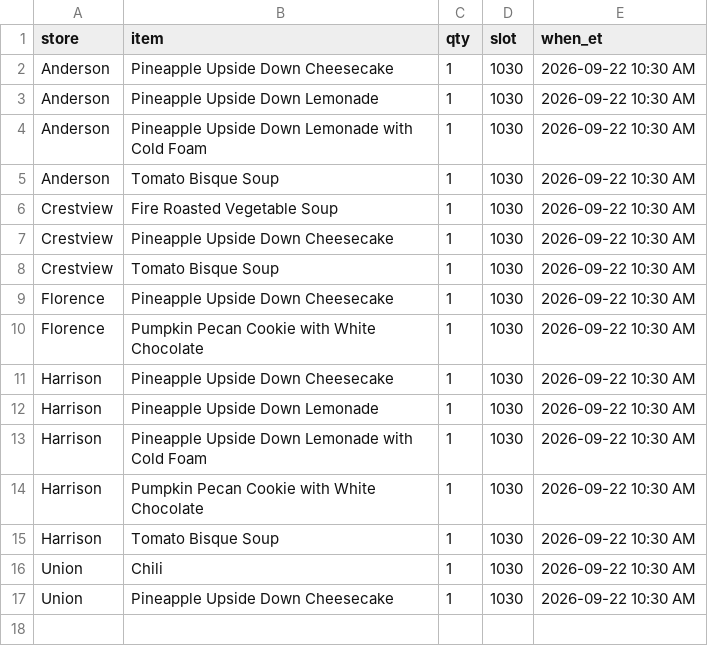
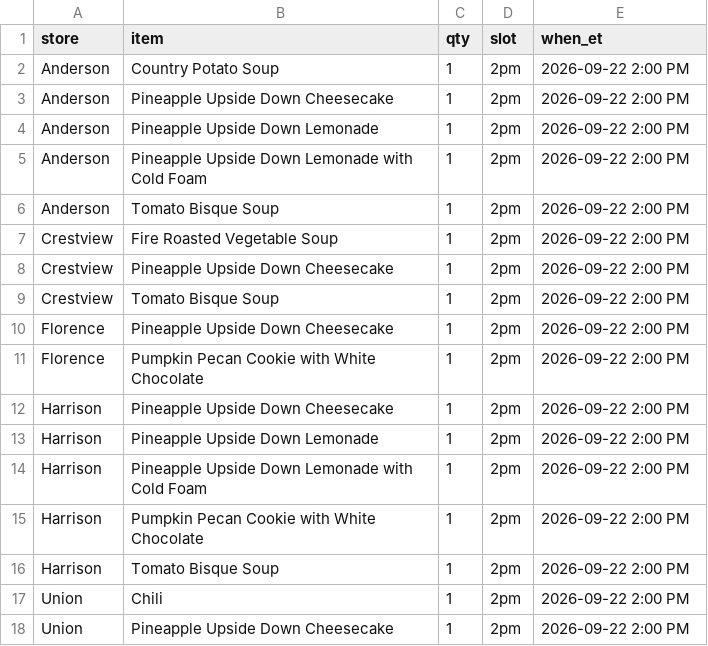
Before and after one commit to SCDashboard/DailyUploads, a CSV file: 86s.csv, drawn as a sheet.

Commit message:
86s 2pm 2026-09-22 parsed AN5 CV3 FL2 HA5 UN2

```diff
--- a/86s.csv
+++ b/86s.csv
@@ -1,17 +1,18 @@
 store,item,qty,slot,when_et
-Anderson,Pineapple Upside Down Cheesecake,1,1030,2026-09-22 10:30 AM
-Anderson,Pineapple Upside Down Lemonade,1,1030,2026-09-22 10:30 AM
-Anderson,Pineapple Upside Down Lemonade with Cold Foam,1,1030,2026-09-22 10:30 AM
-Anderson,Tomato Bisque Soup,1,1030,2026-09-22 10:30 AM
-Crestview,Fire Roasted Vegetable Soup,1,1030,2026-09-22 10:30 AM
-Crestview,Pineapple Upside Down Cheesecake,1,1030,2026-09-22 10:30 AM
-Crestview,Tomato Bisque Soup,1,1030,2026-09-22 10:30 AM
-Florence,Pineapple Upside Down Cheesecake,1,1030,2026-09-22 10:30 AM
-Florence,Pumpkin Pecan Cookie with White Chocolate,1,1030,2026-09-22 10:30 AM
-Harrison,Pineapple Upside Down Cheesecake,1,1030,2026-09-22 10:30 AM
-Harrison,Pineapple Upside Down Lemonade,1,1030,2026-09-22 10:30 AM
-Harrison,Pineapple Upside Down Lemonade with Cold Foam,1,1030,2026-09-22 10:30 AM
-Harrison,Pumpkin Pecan Cookie with White Chocolate,1,1030,2026-09-22 10:30 AM
-Harrison,Tomato Bisque Soup,1,1030,2026-09-22 10:30 AM
-Union,Chili,1,1030,2026-09-22 10:30 AM
-Union,Pineapple Upside Down Cheesecake,1,1030,2026-09-22 10:30 AM
+Anderson,Country Potato Soup,1,2pm,2026-09-22 2:00 PM
+Anderson,Pineapple Upside Down Cheesecake,1,2pm,2026-09-22 2:00 PM
+Anderson,Pineapple Upside Down Lemonade,1,2pm,2026-09-22 2:00 PM
+Anderson,Pineapple Upside Down Lemonade with Cold Foam,1,2pm,2026-09-22 2:00 PM
+Anderson,Tomato Bisque Soup,1,2pm,2026-09-22 2:00 PM
+Crestview,Fire Roasted Vegetable Soup,1,2pm,2026-09-22 2:00 PM
+Crestview,Pineapple Upside Down Cheesecake,1,2pm,2026-09-22 2:00 PM
+Crestview,Tomato Bisque Soup,1,2pm,2026-09-22 2:00 PM
+Florence,Pineapple Upside Down Cheesecake,1,2pm,2026-09-22 2:00 PM
+Florence,Pumpkin Pecan Cookie with White Chocolate,1,2pm,2026-09-22 2:00 PM
+Harrison,Pineapple Upside Down Cheesecake,1,2pm,2026-09-22 2:00 PM
+Harrison,Pineapple Upside Down Lemonade,1,2pm,2026-09-22 2:00 PM
+Harrison,Pineapple Upside Down Lemonade with Cold Foam,1,2pm,2026-09-22 2:00 PM
+Harrison,Pumpkin Pecan Cookie with White Chocolate,1,2pm,2026-09-22 2:00 PM
+Harrison,Tomato Bisque Soup,1,2pm,2026-09-22 2:00 PM
+Union,Chili,1,2pm,2026-09-22 2:00 PM
+Union,Pineapple Upside Down Cheesecake,1,2pm,2026-09-22 2:00 PM
```
